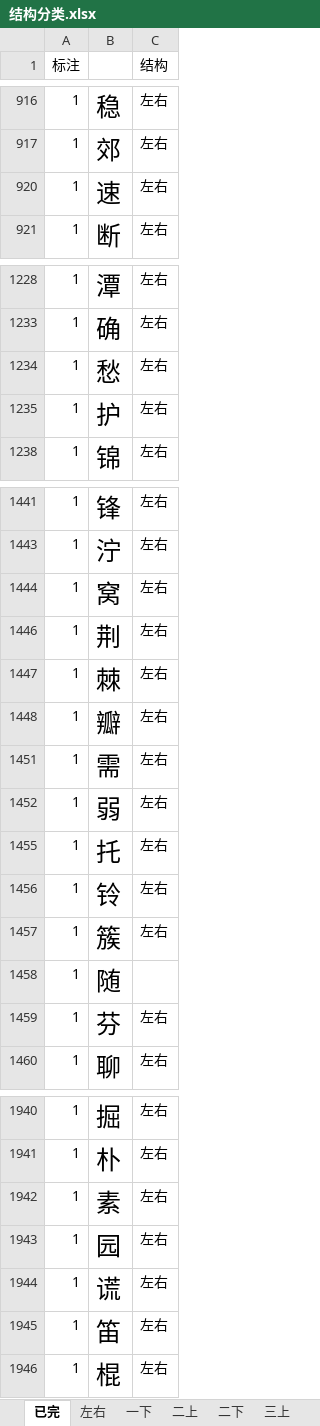
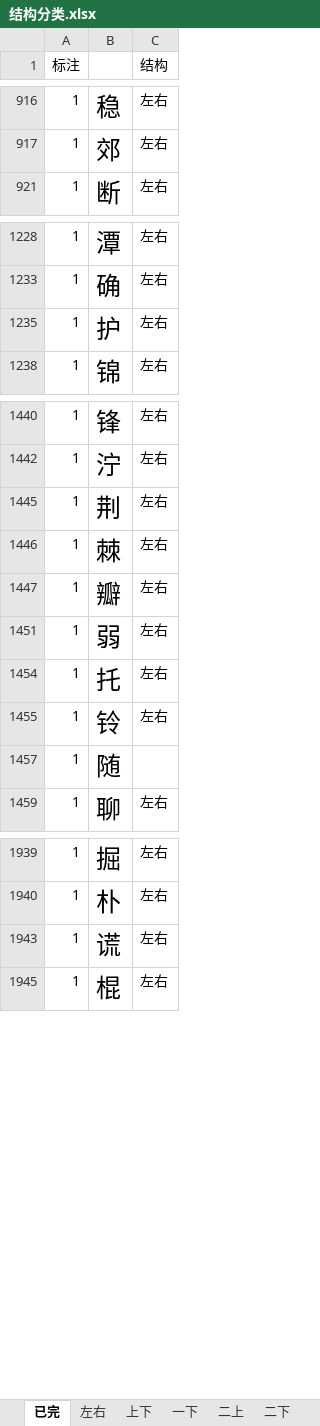
Before and after one commit to qingxue0606/-, an Excel workbook: 结构分类.xlsx, sheet 已完, drawn as a sheet; only a part is shown, gaps mark what is left out; values as stored, in another font and other column widths than the file's, no borders; the diff covers the shown part only; the diff names each change by its address in the sheet, - before the commit and + after, or states it on an @@ line.

```diff
--- a/结构分类.xlsx (sheet 已完)
+++ b/结构分类.xlsx (sheet 已完)
-row 920: 1 | 速 | 左右
-row 1234: 1 | 愁 | 左右
-row 1444: 1 | 窝 | 左右
-row 1451: 1 | 需 | 左右
-row 1457: 1 | 簇 | 左右
-row 1459: 1 | 芬 | 左右
-row 1942: 1 | 素 | 左右
-row 1943: 1 | 园 | 左右
-row 1945: 1 | 笛 | 左右
```
Also changed, not shown: 2 removed rows elsewhere in this sheet, sheet 左右, sheet 上下, other sheet tabs, hidden cells, 统计.xlsx, 4 other files.
